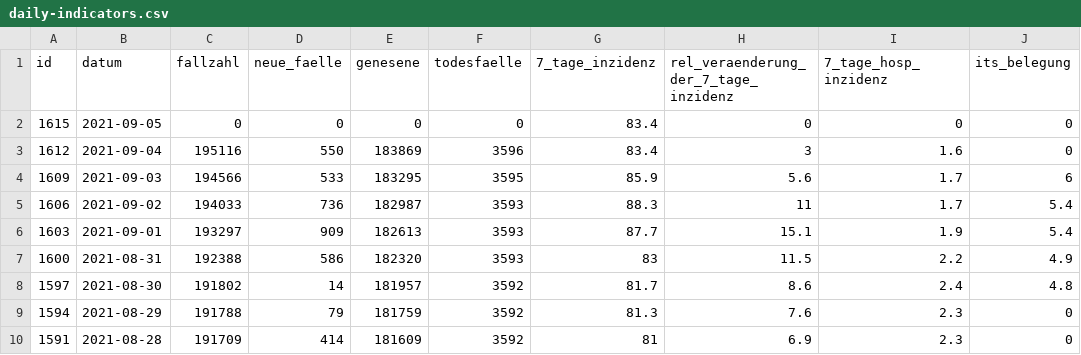
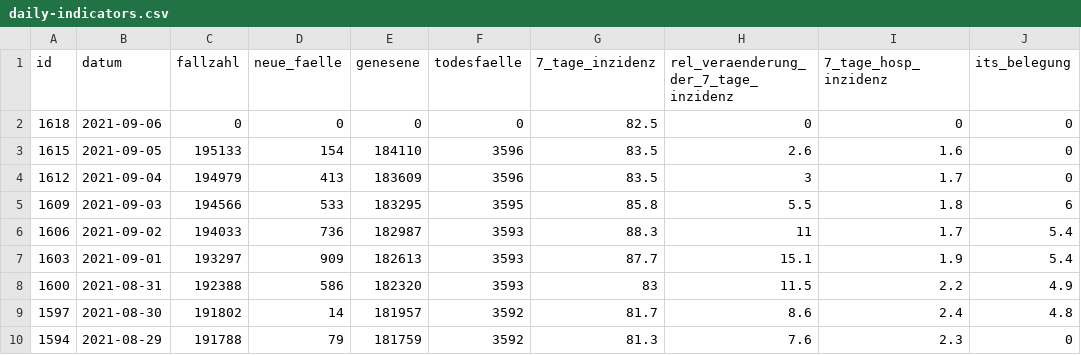
Before and after one commit to MarkusH/covid19-berlin, a CSV file: data/daily-indicators.csv, drawn as a sheet; only a part is shown; the shorter side is filled out with more unchanged rows.

```diff
--- a/data/daily-indicators.csv
+++ b/data/daily-indicators.csv
@@ -1,5 +1,6 @@
 id;datum;fallzahl;neue_faelle;genesene;todesfaelle;7_tage_inzidenz;rel_veraenderung_der_7_tage_inzidenz;7_tage_hosp_inzidenz;its_belegung
-1615;2021-09-05;0;0;0;0;83.4;0;0;0
-1612;2021-09-04;195116;550;183869;3596;83.4;3;1.6;0
-1609;2021-09-03;194566;533;183295;3595;85.9;5.6;1.7;6
+1618;2021-09-06;0;0;0;0;82.5;0;0;0
+1615;2021-09-05;195133;154;184110;3596;83.5;2.6;1.6;0
+1612;2021-09-04;194979;413;183609;3596;83.5;3;1.7;0
+1609;2021-09-03;194566;533;183295;3595;85.8;5.5;1.8;6
 1606;2021-09-02;194033;736;182987;3593;88.3;11;1.7;5.4
```
Also changed, not shown: data/daily-numbers.csv.
